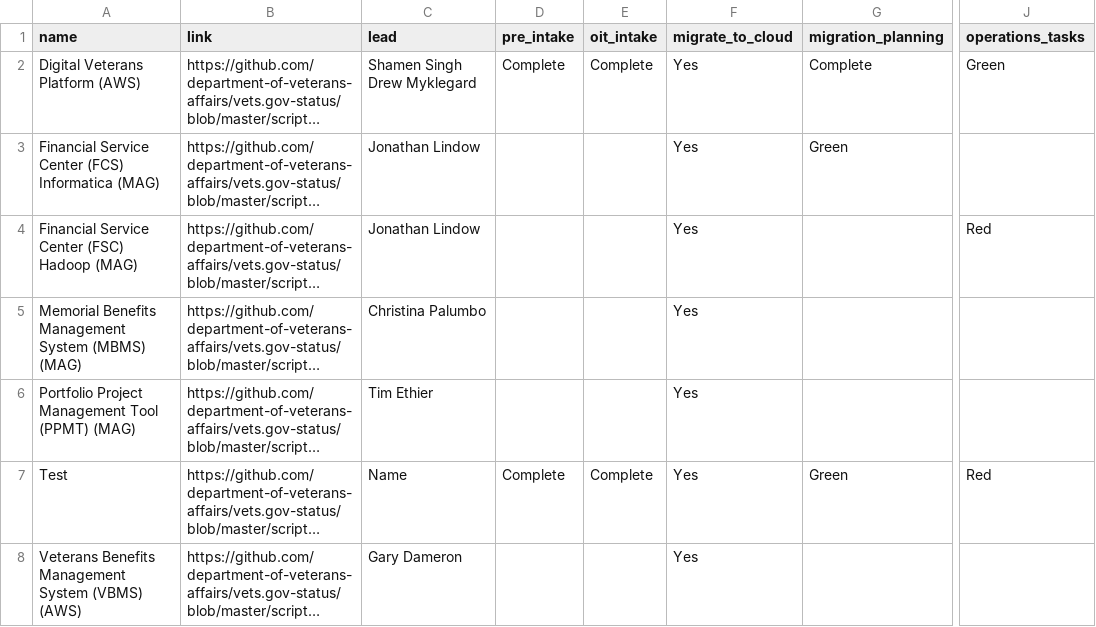
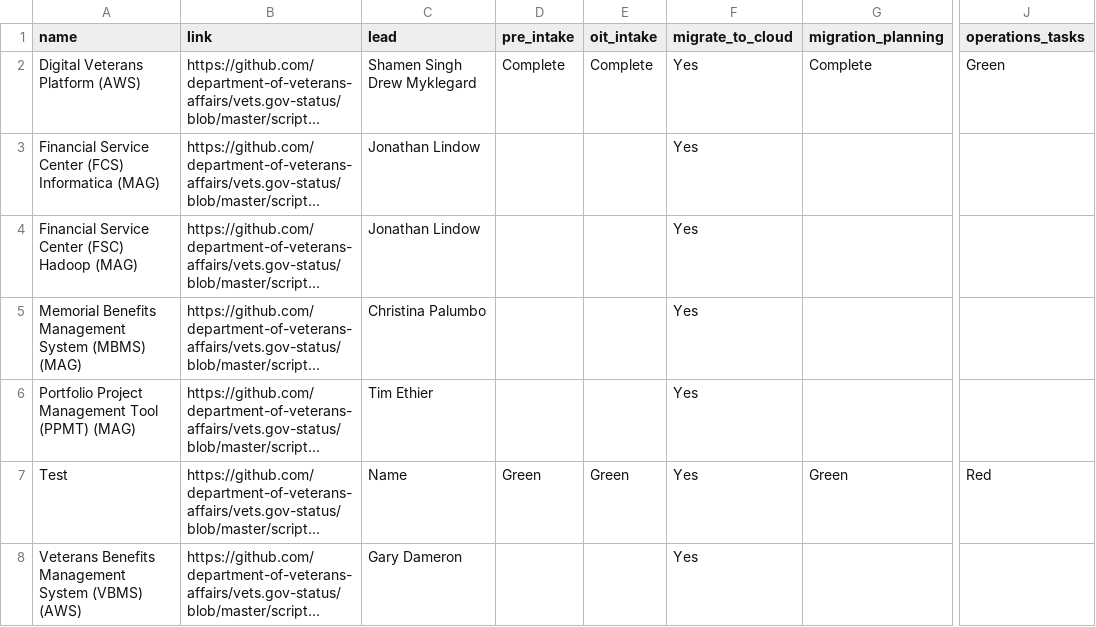
Before and after one commit to limitlessloop/vets.gov-status, a CSV file: _data/migration_status.csv, drawn as a sheet; only a part is shown, gaps mark what is left out; long unchanged cells end in …; the diff names each change by its address in the sheet, - before the commit and + after, or states it on an @@ line.

Commit message:
Updated Data

```diff
--- a/_data/migration_status.csv
+++ b/_data/migration_status.csv
-G3 (migration_planning): Green
+G3 (migration_planning): (empty)
-J4 (operations_tasks): Red
+J4 (operations_tasks): (empty)
-D7 (pre_intake): Complete
+D7 (pre_intake): Green
-E7 (oit_intake): Complete
+E7 (oit_intake): Green
```
Also changed, not shown: 2 other files.
